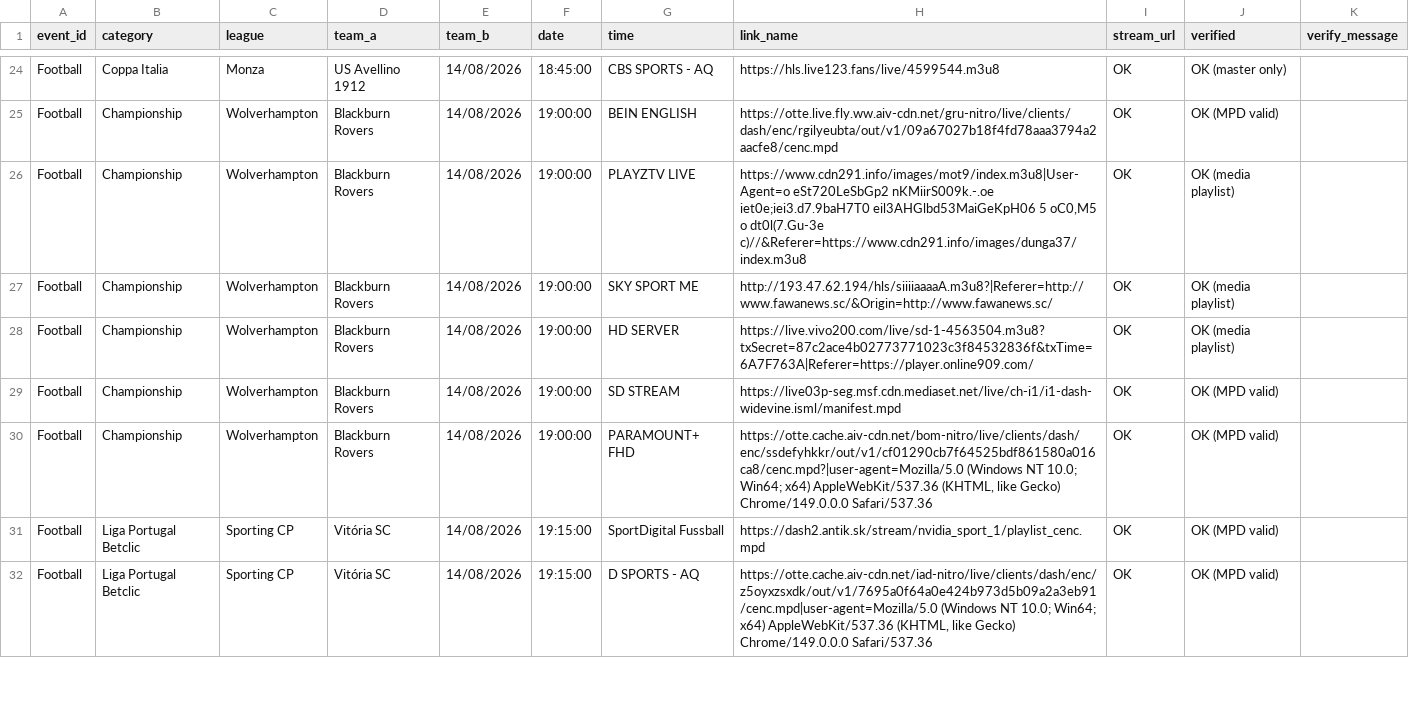
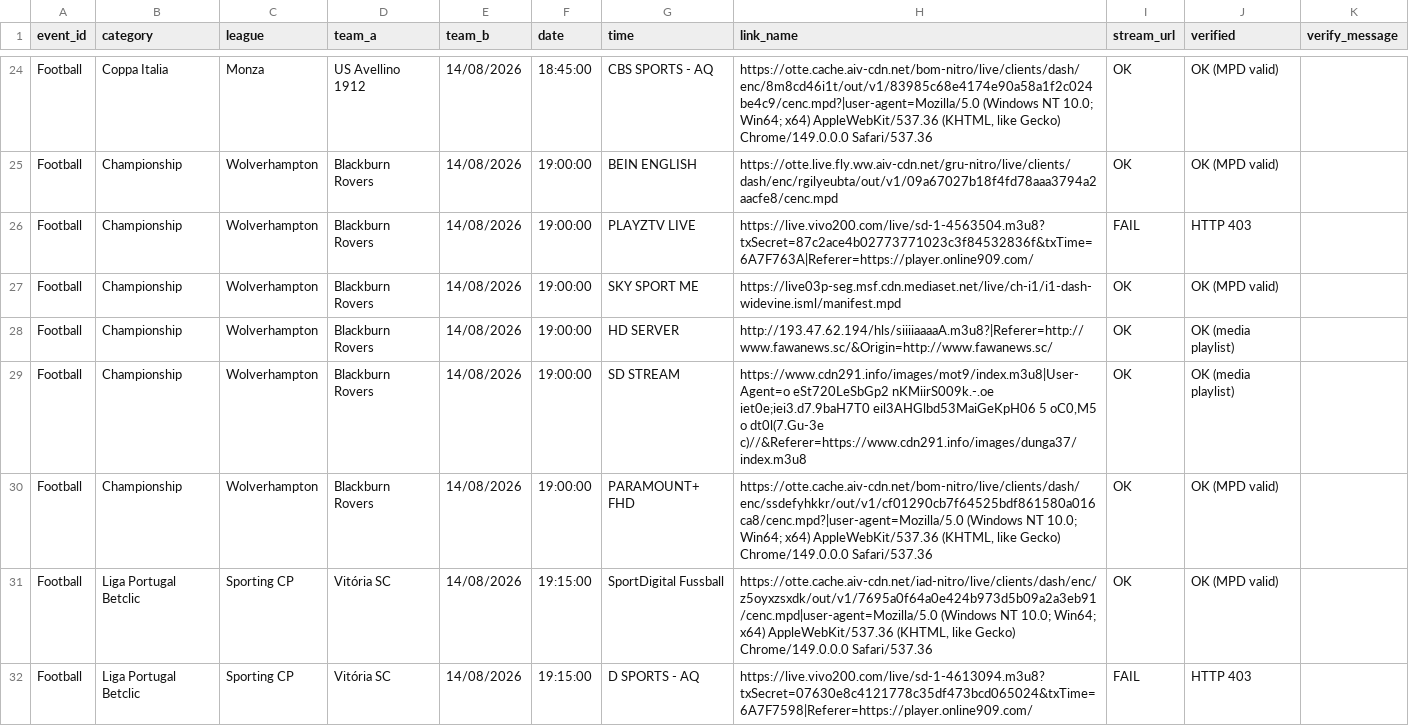
Before and after one commit to khadembd/playztv-playlist, a CSV file: output/playztv_streams.csv, drawn as a sheet; only a part is shown, gaps mark what is left out; the diff covers the shown part only.

```diff
--- a/output/playztv_streams.csv
+++ b/output/playztv_streams.csv
@@ -24,9 +24,9 @@ event_id,category,league,team_a,team_b,date,time,link_name,stream_url,verified,v
-"Football","Coppa Italia","Monza","US Avellino 1912","14/08/2026","18:45:00","CBS SPORTS - AQ","https://hls.live123.fans/live/4599544.m3u8","OK","OK (master only)"
+"Football","Coppa Italia","Monza","US Avellino 1912","14/08/2026","18:45:00","CBS SPORTS - AQ","https://otte.cache.aiv-cdn.net/bom-nitro/live/clients/dash/enc/8m8cd46i1t/out/v1/83985c68e4174e90a58a1f2c024be4c9/cenc.mpd?|user-agent=Mozilla/5.0 (Windows NT 10.0; Win64; x64) AppleWebKit/537.36 (KHTML, like Gecko) Chrome/149.0.0.0 Safari/537.36","OK","OK (MPD valid)"
 "Football","Championship","Wolverhampton","Blackburn Rovers","14/08/2026","19:00:00","BEIN ENGLISH","https://otte.live.fly.ww.aiv-cdn.net/gru-nitro/live/clients/dash/enc/rgilyeubta/out/v1/09a67027b18f4fd78aaa3794a2aacfe8/cenc.mpd","OK","OK (MPD valid)"
-"Football","Championship","Wolverhampton","Blackburn Rovers","14/08/2026","19:00:00","PLAYZTV LIVE ","https://www.cdn291.info/images/mot9/index.m3u8|User-Agent=o eSt720LeSbGp2 nKMiirS009k.-.oe iet0e;iei3.d7.9baH7T0 eil3AHGlbd53MaiGeKpH06 5 oC0,M5 o dt0l(7.Gu-3e c)//&Referer=https://www.cdn291.info/images/dunga37/index.m3u8","OK","OK (media playlist)"
-"Football","Championship","Wolverhampton","Blackburn Rovers","14/08/2026","19:00:00","SKY SPORT ME","http://193.47.62.194/hls/siiiiaaaaA.m3u8?|Referer=http://www.fawanews.sc/&Origin=http://www.fawanews.sc/","OK","OK (media playlist)"
-"Football","Championship","Wolverhampton","Blackburn Rovers","14/08/2026","19:00:00","HD SERVER","https://live.vivo200.com/live/sd-1-4563504.m3u8?txSecret=87c2ace4b02773771023c3f84532836f&txTime=6A7F763A|Referer=https://player.online909.com/","OK","OK (media playlist)"
-"Football","Championship","Wolverhampton","Blackburn Rovers","14/08/2026","19:00:00","SD STREAM ","https://live03p-seg.msf.cdn.mediaset.net/live/ch-i1/i1-dash-widevine.isml/manifest.mpd","OK","OK (MPD valid)"
+"Football","Championship","Wolverhampton","Blackburn Rovers","14/08/2026","19:00:00","PLAYZTV LIVE ","https://live.vivo200.com/live/sd-1-4563504.m3u8?txSecret=87c2ace4b02773771023c3f84532836f&txTime=6A7F763A|Referer=https://player.online909.com/","FAIL","HTTP 403"
+"Football","Championship","Wolverhampton","Blackburn Rovers","14/08/2026","19:00:00","SKY SPORT ME","https://live03p-seg.msf.cdn.mediaset.net/live/ch-i1/i1-dash-widevine.isml/manifest.mpd","OK","OK (MPD valid)"
+"Football","Championship","Wolverhampton","Blackburn Rovers","14/08/2026","19:00:00","HD SERVER","http://193.47.62.194/hls/siiiiaaaaA.m3u8?|Referer=http://www.fawanews.sc/&Origin=http://www.fawanews.sc/","OK","OK (media playlist)"
+"Football","Championship","Wolverhampton","Blackburn Rovers","14/08/2026","19:00:00","SD STREAM ","https://www.cdn291.info/images/mot9/index.m3u8|User-Agent=o eSt720LeSbGp2 nKMiirS009k.-.oe iet0e;iei3.d7.9baH7T0 eil3AHGlbd53MaiGeKpH06 5 oC0,M5 o dt0l(7.Gu-3e c)//&Referer=https://www.cdn291.info/images/dunga37/index.m3u8","OK","OK (media playlist)"
 "Football","Championship","Wolverhampton","Blackburn Rovers","14/08/2026","19:00:00","PARAMOUNT+ FHD","https://otte.cache.aiv-cdn.net/bom-nitro/live/clients/dash/enc/ssdefyhkkr/out/v1/cf01290cb7f64525bdf861580a016ca8/cenc.mpd?|user-agent=Mozilla/5.0 (Windows NT 10.0; Win64; x64) AppleWebKit/537.36 (KHTML, like Gecko) Chrome/149.0.0.0 Safari/537.36","OK","OK (MPD valid)"
-"Football","Liga Portugal Betclic","Sporting CP","Vitória SC","14/08/2026","19:15:00","SportDigital Fussball","https://dash2.antik.sk/stream/nvidia_sport_1/playlist_cenc.mpd","OK","OK (MPD valid)"
-"Football","Liga Portugal Betclic","Sporting CP","Vitória SC","14/08/2026","19:15:00","D SPORTS - AQ","https://otte.cache.aiv-cdn.net/iad-nitro/live/clients/dash/enc/z5oyxzsxdk/out/v1/7695a0f64a0e424b973d5b09a2a3eb91/cenc.mpd|user-agent=Mozilla/5.0 (Windows NT 10.0; Win64; x64) AppleWebKit/537.36 (KHTML, like Gecko) Chrome/149.0.0.0 Safari/537.36","OK","OK (MPD valid)"
+"Football","Liga Portugal Betclic","Sporting CP","Vitória SC","14/08/2026","19:15:00","SportDigital Fussball","https://otte.cache.aiv-cdn.net/iad-nitro/live/clients/dash/enc/z5oyxzsxdk/out/v1/7695a0f64a0e424b973d5b09a2a3eb91/cenc.mpd|user-agent=Mozilla/5.0 (Windows NT 10.0; Win64; x64) AppleWebKit/537.36 (KHTML, like Gecko) Chrome/149.0.0.0 Safari/537.36","OK","OK (MPD valid)"
+"Football","Liga Portugal Betclic","Sporting CP","Vitória SC","14/08/2026","19:15:00","D SPORTS - AQ","https://live.vivo200.com/live/sd-1-4613094.m3u8?txSecret=07630e8c4121778c35df473bcd065024&txTime=6A7F7598|Referer=https://player.online909.com/","FAIL","HTTP 403"
```
Also changed, not shown: 115 edited cells elsewhere in this file, 9 other files.
